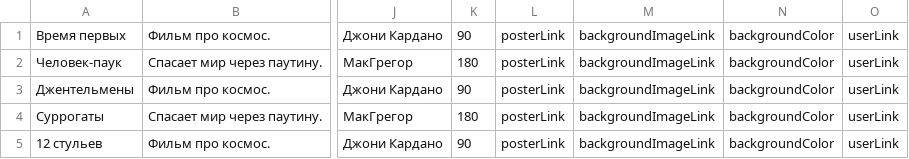
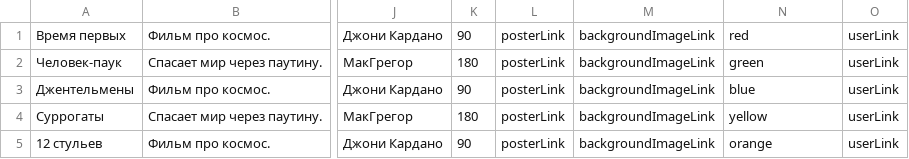
Before and after one commit to htmlacademy-nodejs-api/1806037-what-to-watch-3, a TSV file: mocks/mock-data.tsv, drawn as a sheet; only a part is shown, gaps mark what is left out; the diff names each change by its address in the sheet, - before the commit and + after, or states it on an @@ line.

```diff
--- a/mocks/mock-data.tsv
+++ b/mocks/mock-data.tsv
-N1: backgroundColor
+N1: red
-N2: backgroundColor
+N2: green
-N3: backgroundColor
+N3: blue
-N4: backgroundColor
+N4: yellow
-N5: backgroundColor
+N5: orange
```
Also changed, not shown: 20 other files.
